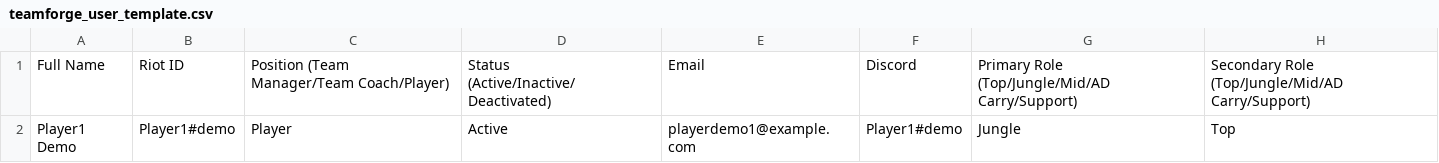
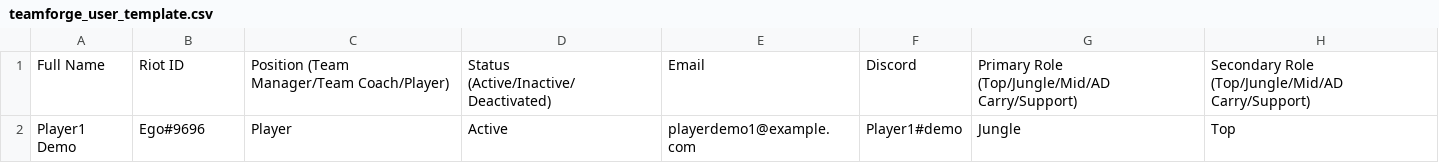
Before and after one commit to jeremiahmaxwellang/TeamForge-CAP-2510-IT, a CSV file: 01_DEFENSE/teamforge_user_template.csv, drawn as a sheet.

Commit message:
Update teamforge_user_template.csv

```diff
--- a/01_DEFENSE/teamforge_user_template.csv
+++ b/01_DEFENSE/teamforge_user_template.csv
@@ -1,2 +1,2 @@
 Full Name,Riot ID,Position (Team Manager/Team Coach/Player),Status (Active/Inactive/Deactivated),Email,Discord,Primary Role (Top/Jungle/Mid/AD Carry/Support),Secondary Role (Top/Jungle/Mid/AD Carry/Support)
-Player1 Demo,Player1#demo,Player,Active,playerdemo1@example.com,Player1#demo,Jungle,Top
+Player1 Demo,Ego#9696,Player,Active,playerdemo1@example.com,Player1#demo,Jungle,Top
```
